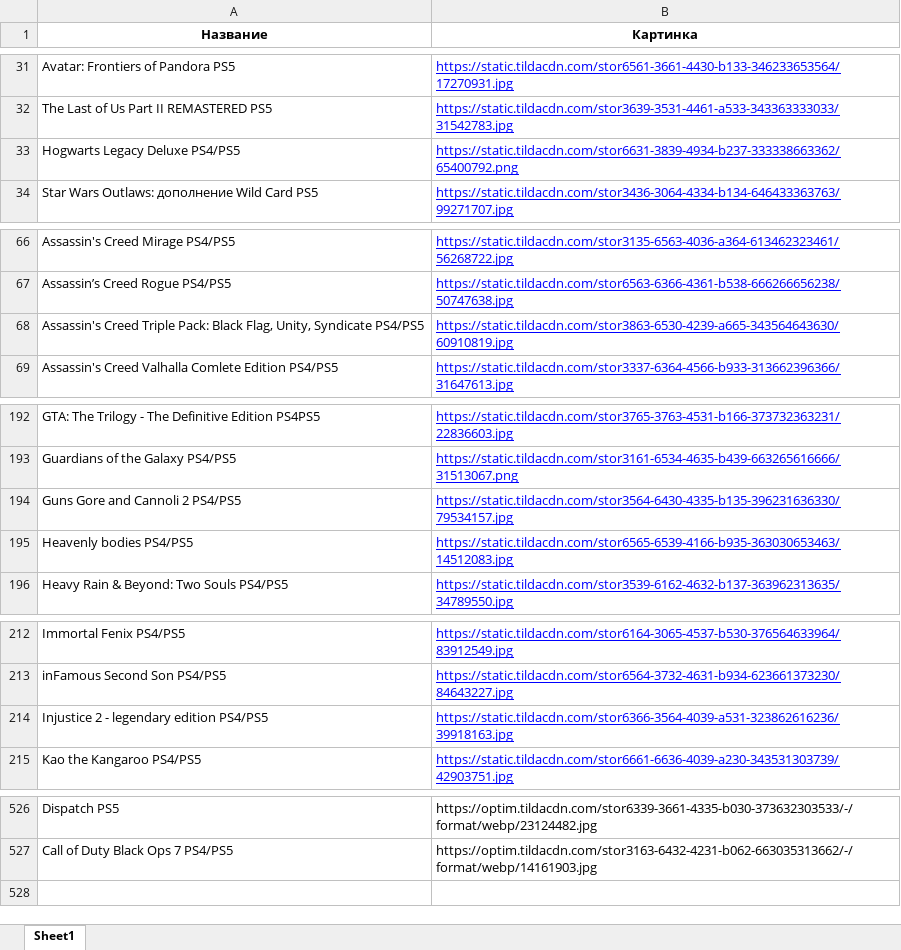
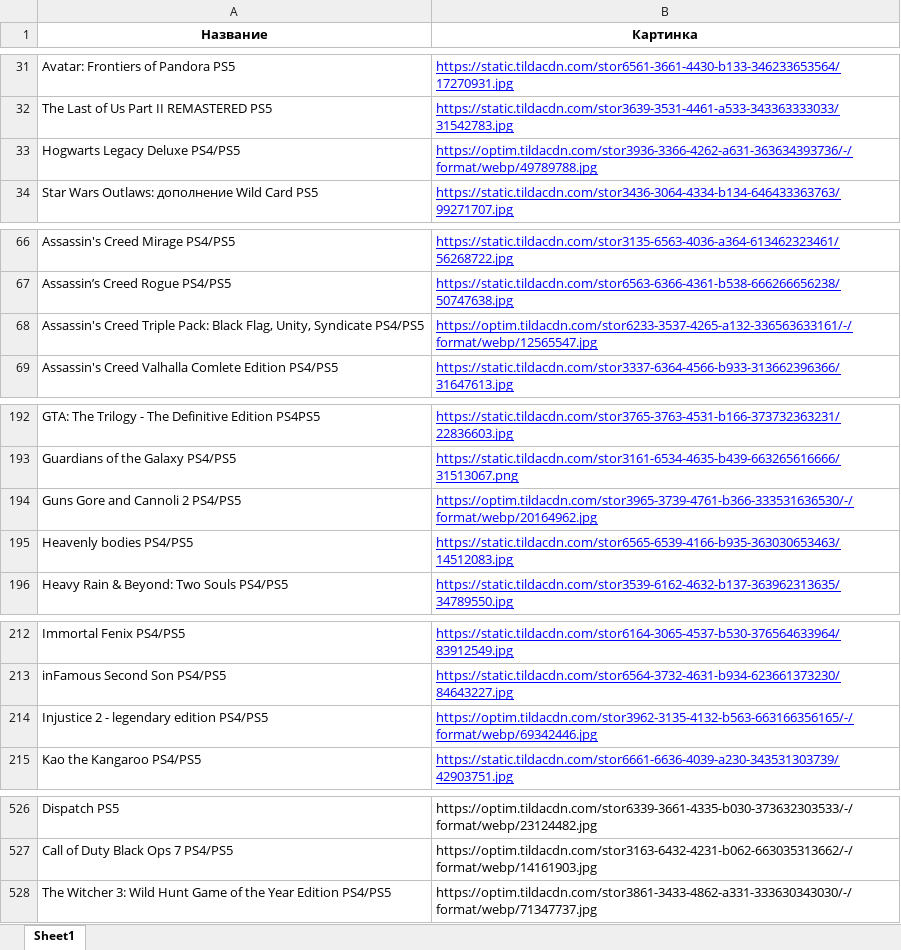
Before and after one commit to chekoli911/training-timer, an Excel workbook: Названия_и_первая_картинка.xlsx, sheet Sheet1, drawn as a sheet; only a part is shown, gaps mark what is left out; values as stored, in another font and other column widths than the file's, no borders; the diff names each change by its address in the sheet, - before the commit and + after, or states it on an @@ line.

Commit message:
Add files via upload

```diff
--- a/Названия_и_первая_картинка.xlsx (sheet Sheet1)
+++ b/Названия_и_первая_картинка.xlsx (sheet Sheet1)
-B33 (Картинка): https://static.tildacdn.com/stor6631-3839-4934-b237-333338663362/65400792.png
+B33 (Картинка): https://optim.tildacdn.com/stor3936-3366-4262-a631-363634393736/-/format/webp/49789788.jpg
-B68 (Картинка): https://static.tildacdn.com/stor3863-6530-4239-a665-343564643630/60910819.jpg
+B68 (Картинка): https://optim.tildacdn.com/stor6233-3537-4265-a132-336563633161/-/format/webp/12565547.jpg
-B194 (Картинка): https://static.tildacdn.com/stor3564-6430-4335-b135-396231636330/79534157.jpg
+B194 (Картинка): https://optim.tildacdn.com/stor3965-3739-4761-b366-333531636530/-/format/webp/20164962.jpg
-B214 (Картинка): https://static.tildacdn.com/stor6366-3564-4039-a531-323862616236/39918163.jpg
+B214 (Картинка): https://optim.tildacdn.com/stor3962-3135-4132-b563-663166356165/-/format/webp/69342446.jpg
+row 528: The Witcher 3: Wild Hunt Game of the Year Edition PS4/PS5 | https://optim.tildacdn.com/stor3861-3433-4862-a331-333630343030/-/format/webp/71347737.jpg
```
